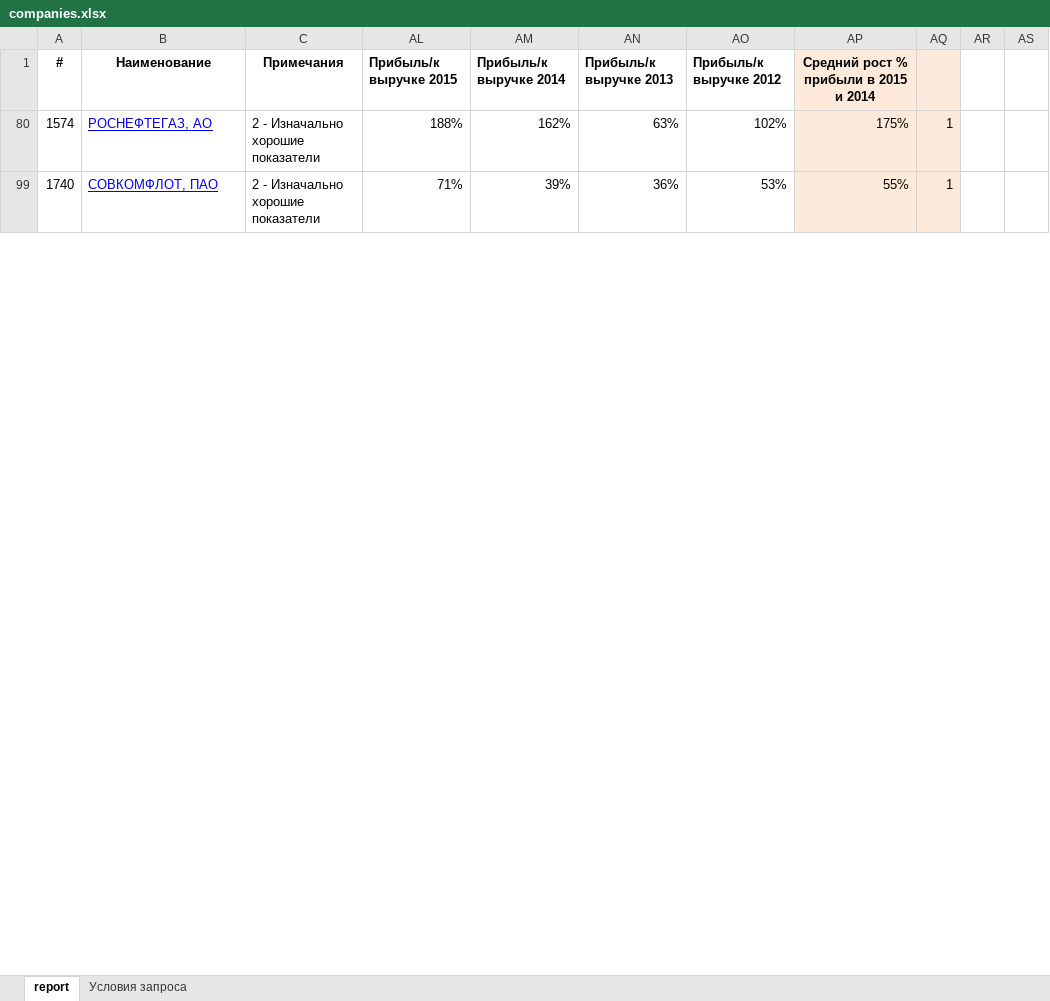
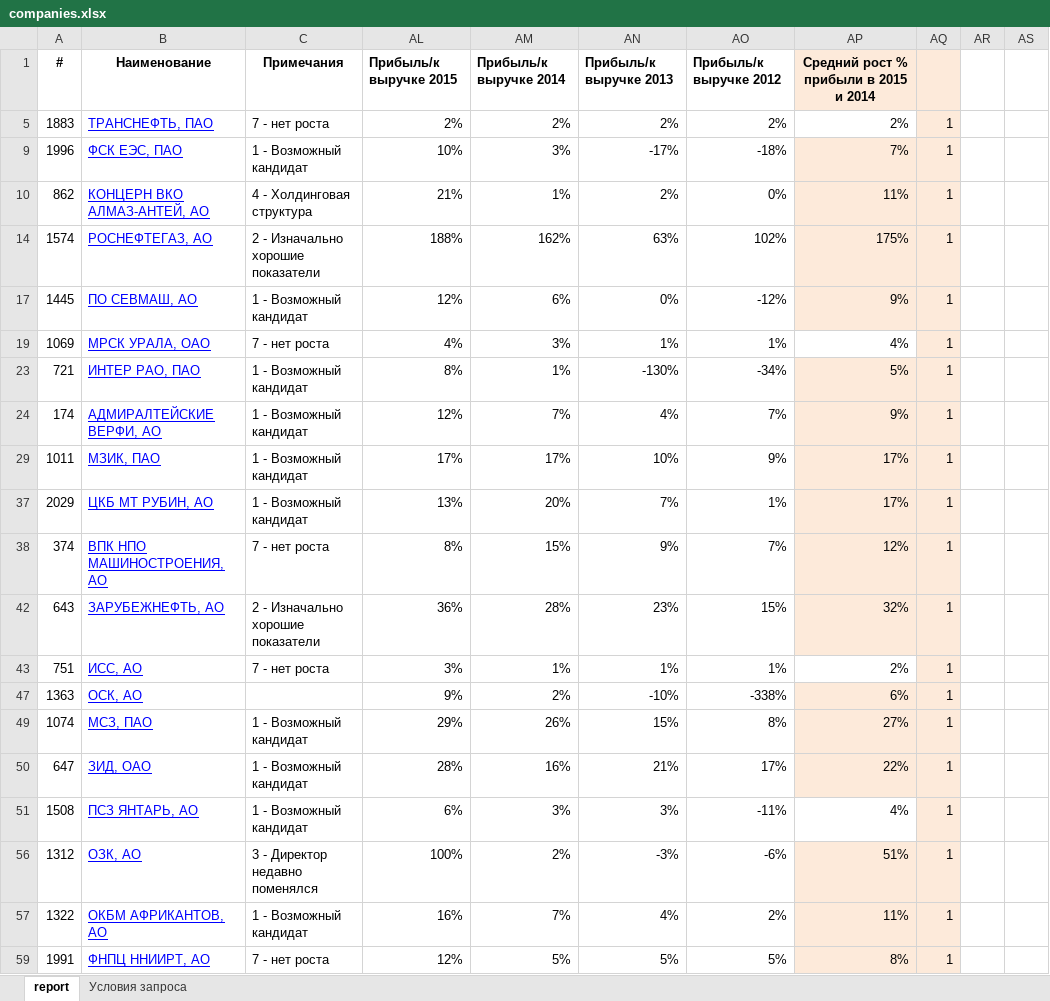
Before and after one commit to dennisd1/gosprize, an Excel workbook: assets/companies.xlsx, sheet report, drawn as a sheet; only a part is shown; the shorter side is filled out with more unchanged rows; values as stored, in another font and other column widths than the file's, no borders; the diff covers the shown part only; the diff names each change by its address in the sheet, - before the commit and + after, or states it on an @@ line.

Commit message:
ws

```diff
--- a/assets/companies.xlsx (sheet report)
+++ b/assets/companies.xlsx (sheet report)
+row 5: 1883 | ТРАНСНЕФТЬ, ПАО | 7 - нет роста | 2% | 2% | 2% | 2% | 2% | 1
+row 9: 1996 | ФСК ЕЭС, ПАО | 1 - Возможный кандидат | 10% | 3% | -17% | -18% | 7% | 1
@@ row 386 moved to row 10: 862 @@
+row 17: 1445 | ПО СЕВМАШ, АО | 1 - Возможный кандидат | 12% | 6% | 0% | -12% | 9% | 1
+row 19: 1069 | МРСК УРАЛА, ОАО | 7 - нет роста | 4% | 3% | 1% | 1% | 4% | 1
+row 23: 721 | ИНТЕР РАО, ПАО | 1 - Возможный кандидат | 8% | 1% | -130% | -34% | 5% | 1
+row 24: 174 | АДМИРАЛТЕЙСКИЕ ВЕРФИ, АО | 1 - Возможный кандидат | 12% | 7% | 4% | 7% | 9% | 1
@@ row 247 moved to row 29: 1011 @@
@@ row 260 moved to row 37: 2029 @@
@@ row 372 moved to row 38: 374 @@
@@ row 137 moved to row 42: 643 @@
+row 43: 751 | ИСС, АО | 7 - нет роста | 3% | 1% | 1% | 1% | 2% | 1
@@ row 726 moved to row 47: 1363 @@
@@ row 161 moved to row 49: 1074 @@
@@ row 200 moved to row 50: 647 @@
+row 51: 1508 | ПСЗ ЯНТАРЬ, АО | 1 - Возможный кандидат | 6% | 3% | 3% | -11% | 4% | 1
@@ row 109 moved to row 56: 1312 @@
+row 57: 1322 | ОКБМ АФРИКАНТОВ, АО | 1 - Возможный кандидат | 16% | 7% | 4% | 2% | 11% | 1
+row 59: 1991 | ФНПЦ ННИИРТ, АО | 7 - нет роста | 12% | 5% | 5% | 5% | 8% | 1
```
Also changed, not shown: 49 added rows, 59 removed rows and 51 moved rows elsewhere in this sheet, formulas that keep their value, hidden cells.
